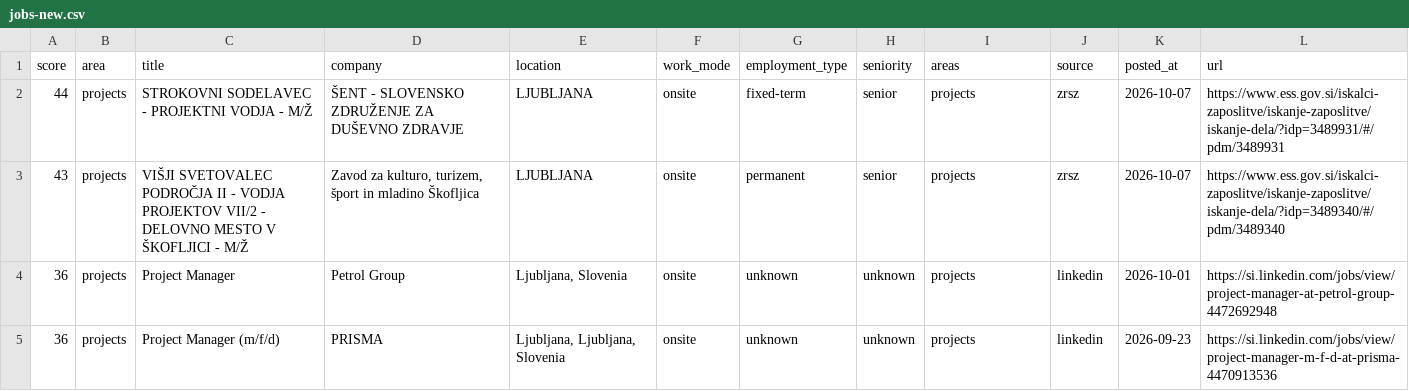
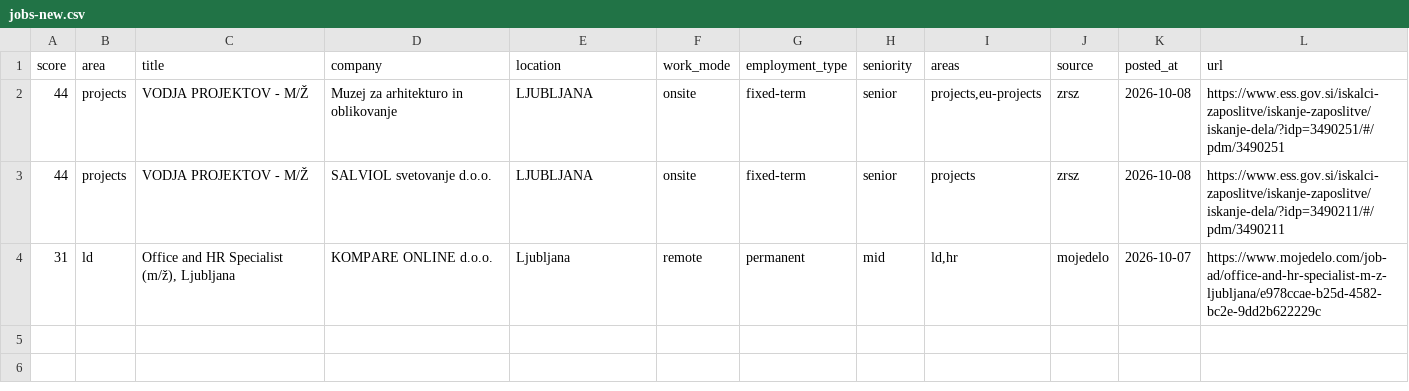
Before and after one commit to svenahac/job-scraper, a CSV file: data/jobs-new.csv, drawn as a sheet.

```diff
--- a/data/jobs-new.csv
+++ b/data/jobs-new.csv
@@ -1,5 +1,4 @@
 score,area,title,company,location,work_mode,employment_type,seniority,areas,source,posted_at,url
-44,projects,STROKOVNI SODELAVEC - PROJEKTNI VODJA - M/Ž,ŠENT - SLOVENSKO ZDRUŽENJE ZA DUŠEVNO ZDRAVJE,LJUBLJANA,onsite,fixed-term,senior,projects,zrsz,2026-10-07,https://www.ess.gov.si/iskalci-zaposlitve/iskanje-zaposlitve/iskanje-dela/?idp=3489931/#/pdm/3489931
-43,projects,VIŠJI SVETOVALEC PODROČJA II - VODJA PROJEKTOV VII/2 - DELOVNO MESTO V ŠKOFLJICI - M/Ž,"Zavod za kulturo, turizem, šport in mladino Škofljica",LJUBLJANA,onsite,permanent,senior,projects,zrsz,2026-10-07,https://www.ess.gov.si/iskalci-zaposlitve/iskanje-zaposlitve/iskanje-dela/?idp=3489340/#/pdm/3489340
-36,projects,Project Manager,Petrol Group,"Ljubljana, Slovenia",onsite,unknown,unknown,projects,linkedin,2026-10-01,https://si.linkedin.com/jobs/view/project-manager-at-petrol-group-4472692948
-36,projects,Project Manager (m/f/d),PRISMA,"Ljubljana, Ljubljana, Slovenia",onsite,unknown,unknown,projects,linkedin,2026-09-23,https://si.linkedin.com/jobs/view/project-manager-m-f-d-at-prisma-4470913536
+44,projects,VODJA PROJEKTOV - M/Ž,Muzej za arhitekturo in oblikovanje,LJUBLJANA,onsite,fixed-term,senior,"projects,eu-projects",zrsz,2026-10-08,https://www.ess.gov.si/iskalci-zaposlitve/iskanje-zaposlitve/iskanje-dela/?idp=3490251/#/pdm/3490251
+44,projects,VODJA PROJEKTOV - M/Ž,SALVIOL svetovanje d.o.o.,LJUBLJANA,onsite,fixed-term,senior,projects,zrsz,2026-10-08,https://www.ess.gov.si/iskalci-zaposlitve/iskanje-zaposlitve/iskanje-dela/?idp=3490211/#/pdm/3490211
+31,ld,"Office and HR Specialist (m/ž), Ljubljana",KOMPARE ONLINE d.o.o.,Ljubljana,remote,permanent,mid,"ld,hr",mojedelo,2026-10-07,https://www.mojedelo.com/job-ad/office-and-hr-specialist-m-z-ljubljana/e978ccae-b25d-4582-bc2e-9dd2b622229c
```
Also changed, not shown: data/jobs-all.csv, 1 other file.
